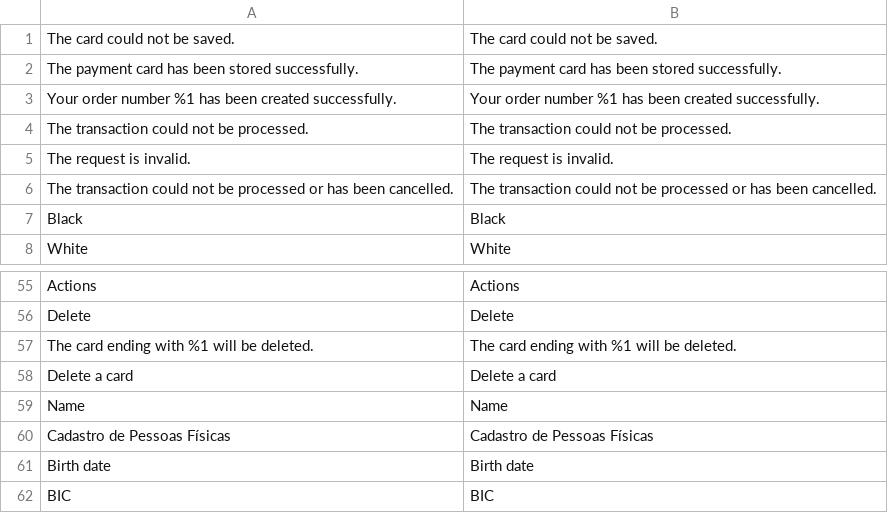
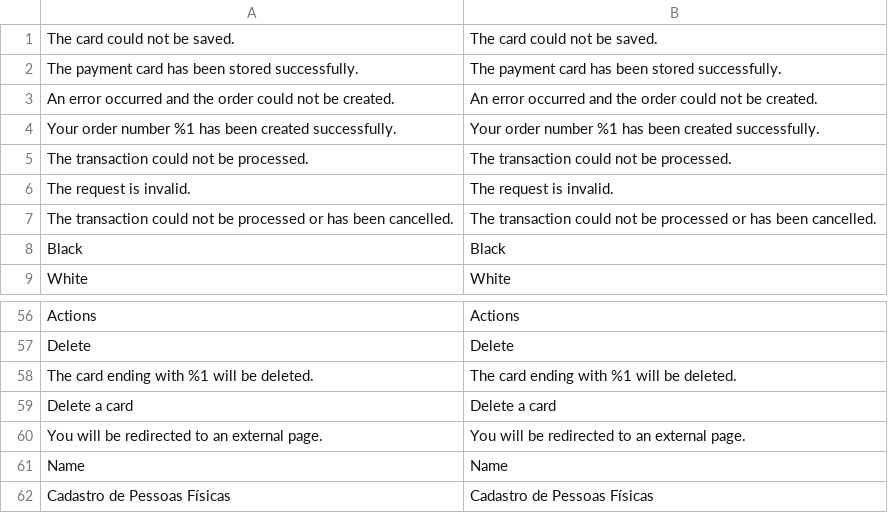
Before and after one commit to checkout/checkout-magento2-plugin, a CSV file: i18n/en_GB.csv, drawn as a sheet; only a part is shown, gaps mark what is left out; the shorter side is filled out with more unchanged rows.

```diff
--- a/i18n/en_GB.csv
+++ b/i18n/en_GB.csv
@@ -2,2 +2,3 @@
 "The payment card has been stored successfully.","The payment card has been stored successfully."
+"An error occurred and the order could not be created.","An error occurred and the order could not be created."
 "Your order number %1 has been created successfully.","Your order number %1 has been created successfully."
@@ -58,2 +59,3 @@ Delete,Delete
 "Delete a card","Delete a card"
+"You will be redirected to an external page.","You will be redirected to an external page."
 Name,Name
```
Also changed, not shown: i18n/en_US.csv.
